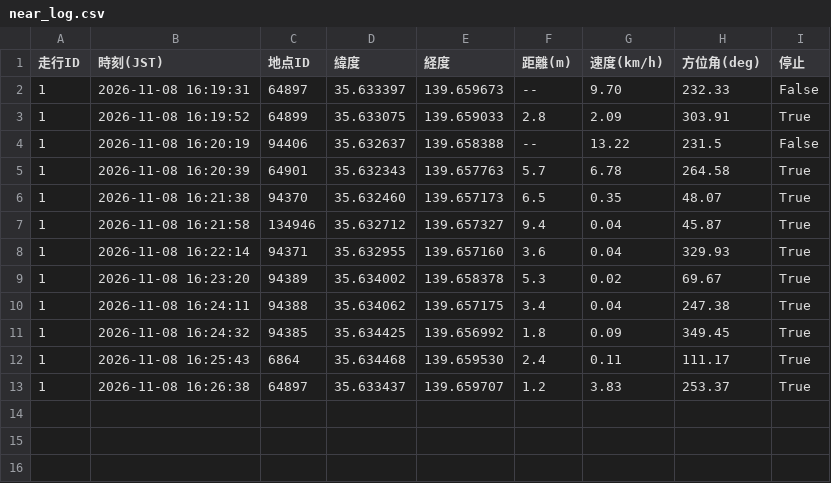
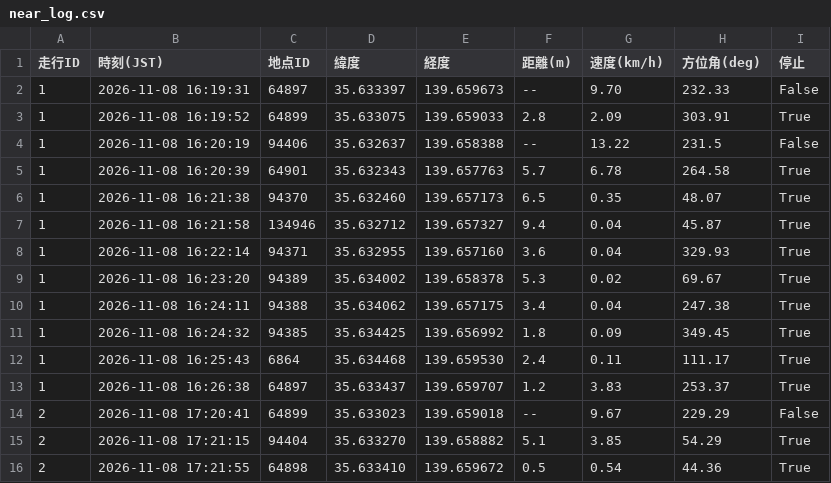
Before and after one commit to tT71lBbM/bicycle-stop-score, a CSV file: near_log.csv, drawn as a sheet.

```diff
--- a/near_log.csv
+++ b/near_log.csv
@@ -13 +13,4 @@
 1,2026-11-08 16:26:38,64897,35.633437,139.659707,1.2,3.83,253.37,True
+2,2026-11-08 17:20:41,64899,35.633023,139.659018,--,9.67,229.29,False
+2,2026-11-08 17:21:15,94404,35.633270,139.658882,5.1,3.85,54.29,True
+2,2026-11-08 17:21:55,64898,35.633410,139.659672,0.5,0.54,44.36,True
```
Also changed, not shown: route_log.csv, 1 other file.
